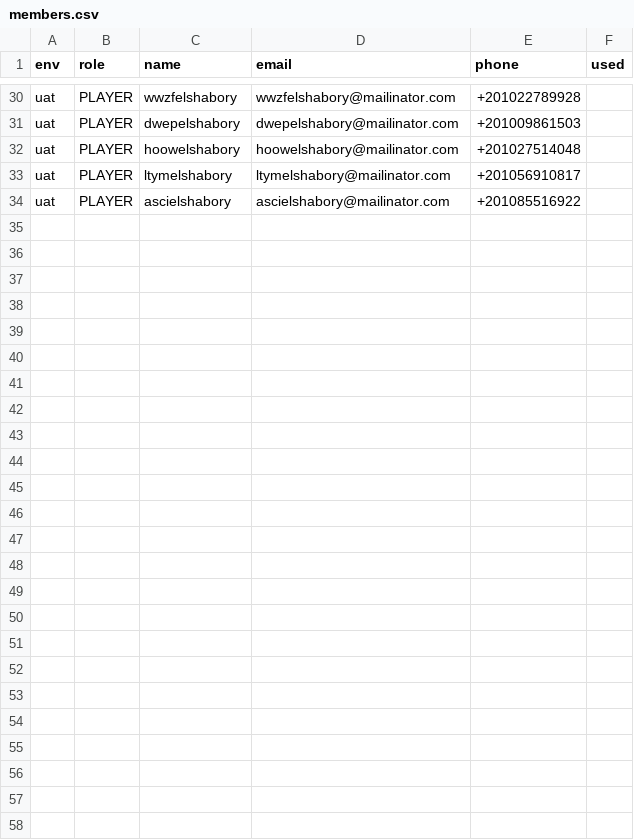
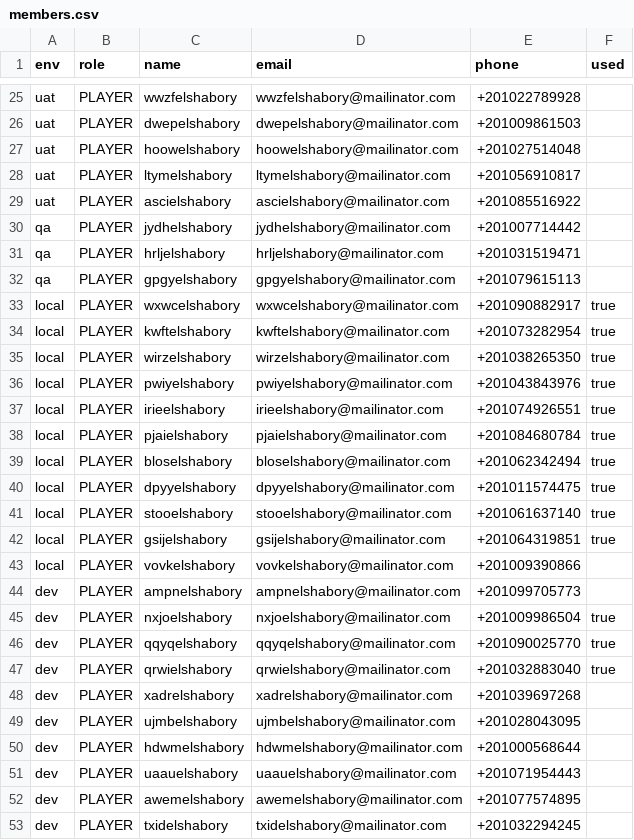
Before and after one commit to elshaborymohammed/eSport, a CSV file: script/signup/data/members.csv, drawn as a sheet; only a part is shown, gaps mark what is left out; the diff covers the shown part only; the diff names each change by its address in the sheet, - before the commit and + after, or states it on an @@ line.

```diff
--- a/script/signup/data/members.csv
+++ b/script/signup/data/members.csv
+row 30: qa | PLAYER | jydhelshabory | jydhelshabory@mailinator.com | +201007714442
+row 31: qa | PLAYER | hrljelshabory | hrljelshabory@mailinator.com | +201031519471
+row 32: qa | PLAYER | gpgyelshabory | gpgyelshabory@mailinator.com | +201079615113
+row 33: local | PLAYER | wxwcelshabory | wxwcelshabory@mailinator.com | +201090882917 | true
+row 34: local | PLAYER | kwftelshabory | kwftelshabory@mailinator.com | +201073282954 | true
+row 35: local | PLAYER | wirzelshabory | wirzelshabory@mailinator.com | +201038265350 | true
+row 36: local | PLAYER | pwiyelshabory | pwiyelshabory@mailinator.com | +201043843976 | true
+row 37: local | PLAYER | irieelshabory | irieelshabory@mailinator.com | +201074926551 | true
+row 38: local | PLAYER | pjaielshabory | pjaielshabory@mailinator.com | +201084680784 | true
+row 39: local | PLAYER | bloselshabory | bloselshabory@mailinator.com | +201062342494 | true
+row 40: local | PLAYER | dpyyelshabory | dpyyelshabory@mailinator.com | +201011574475 | true
+row 41: local | PLAYER | stooelshabory | stooelshabory@mailinator.com | +201061637140 | true
+row 42: local | PLAYER | gsijelshabory | gsijelshabory@mailinator.com | +201064319851 | true
+row 43: local | PLAYER | vovkelshabory | vovkelshabory@mailinator.com | +201009390866
+row 44: dev | PLAYER | ampnelshabory | ampnelshabory@mailinator.com | +201099705773
+row 45: dev | PLAYER | nxjoelshabory | nxjoelshabory@mailinator.com | +201009986504 | true
+row 46: dev | PLAYER | qqyqelshabory | qqyqelshabory@mailinator.com | +201090025770 | true
+row 47: dev | PLAYER | qrwielshabory | qrwielshabory@mailinator.com | +201032883040 | true
+row 48: dev | PLAYER | xadrelshabory | xadrelshabory@mailinator.com | +201039697268
+row 49: dev | PLAYER | ujmbelshabory | ujmbelshabory@mailinator.com | +201028043095
+row 50: dev | PLAYER | hdwmelshabory | hdwmelshabory@mailinator.com | +201000568644
+row 51: dev | PLAYER | uaauelshabory | uaauelshabory@mailinator.com | +201071954443
+row 52: dev | PLAYER | awemelshabory | awemelshabory@mailinator.com | +201077574895
+row 53: dev | PLAYER | txidelshabory | txidelshabory@mailinator.com | +201032294245
```
Also changed, not shown: 5 removed rows and 3 edited cells elsewhere in this file, script/signup/data/clubs.csv, 7 other files.
